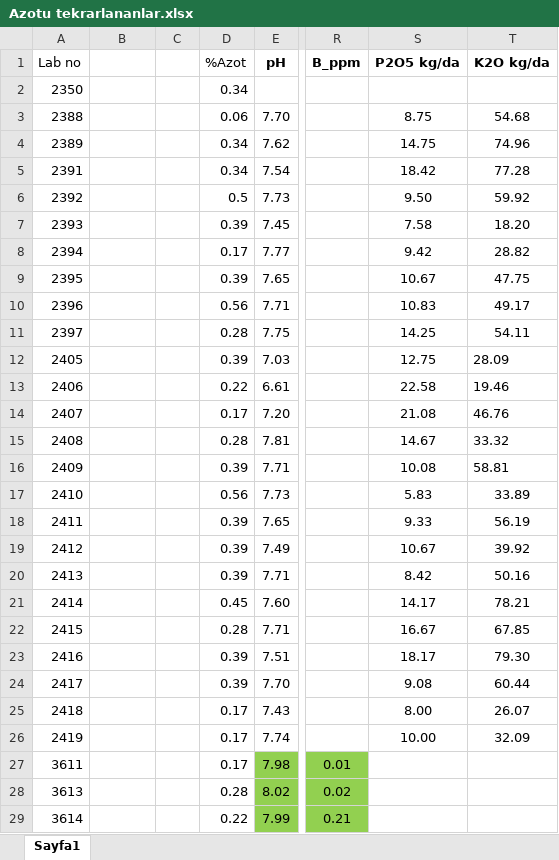
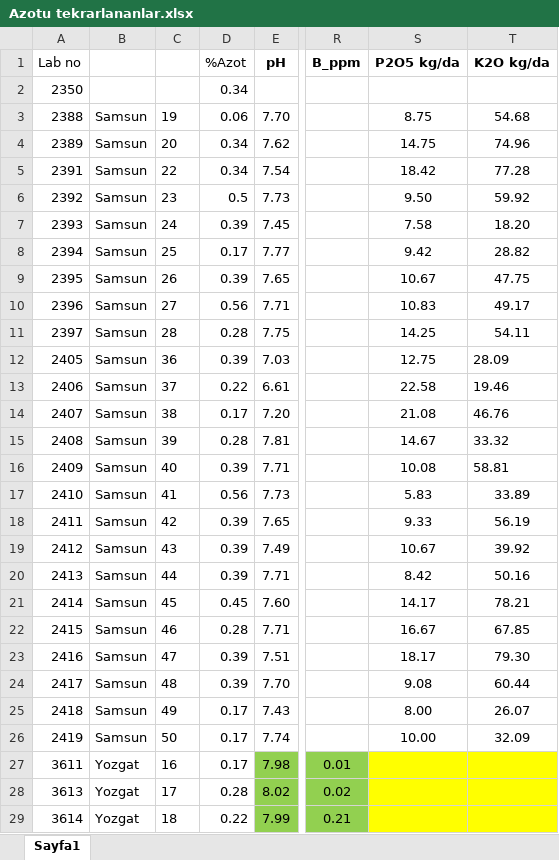
Before and after one commit to ugurgudelek/Libs, an Excel workbook: new test/Azotu tekrarlananlar.xlsx, sheet Sayfa1, drawn as a sheet; only a part is shown, gaps mark what is left out; values as stored, in another font and other column widths than the file's, no borders; the diff covers the shown part only; the diff names each change by its address in the sheet, - before the commit and + after, or states it on an @@ line.

```diff
--- a/new test/Azotu tekrarlananlar.xlsx (sheet Sayfa1)
+++ b/new test/Azotu tekrarlananlar.xlsx (sheet Sayfa1)
-B3:B26: (empty)
+B3:B26: Samsun
-C3: (empty)
+C3: 19
-C4: (empty)
+C4: 20
-C5: (empty)
+C5: 22
-C6: (empty)
+C6: 23
-C7: (empty)
+C7: 24
-C8: (empty)
+C8: 25
-C9: (empty)
+C9: 26
-C10: (empty)
+C10: 27
-C11: (empty)
+C11: 28
-C12: (empty)
+C12: 36
-C13: (empty)
+C13: 37
-C14: (empty)
+C14: 38
-C15: (empty)
+C15: 39
-C16: (empty)
+C16: 40
-C17: (empty)
+C17: 41
-C18: (empty)
+C18: 42
-C19: (empty)
+C19: 43
-C20: (empty)
+C20: 44
-C21: (empty)
+C21: 45
-C22: (empty)
+C22: 46
-C23: (empty)
+C23: 47
-C24: (empty)
+C24: 48
-C25: (empty)
+C25: 49
-C26: (empty)
+C26: 50
-B27:B29: (empty)
+B27:B29: Yozgat
-C27: (empty)
+C27: 16
-S27:T29 fill: none
+S27:T29 fill: #FFFF00
-C28: (empty)
+C28: 17
-C29: (empty)
+C29: 18
```
Also changed, not shown: 44 edited cells and cell formats elsewhere in this sheet, 1 other file.
